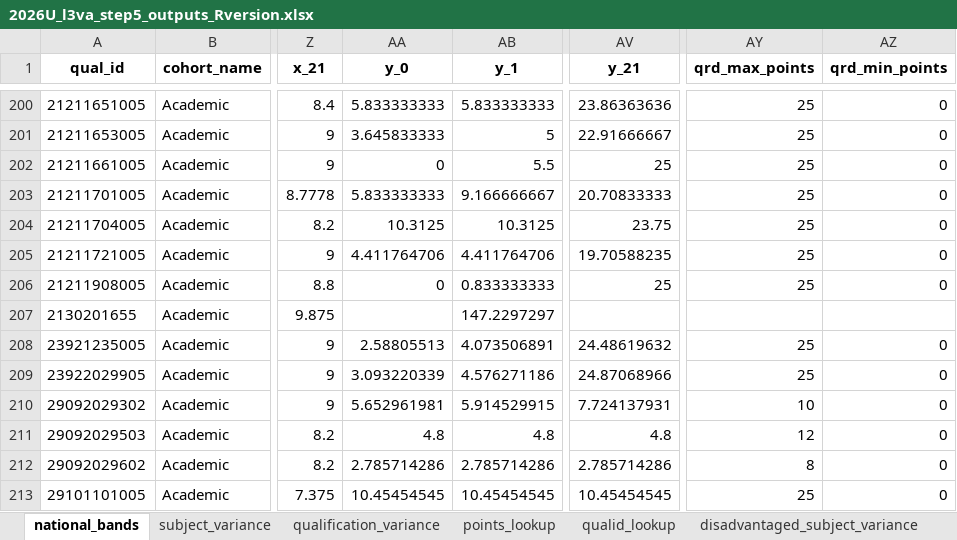
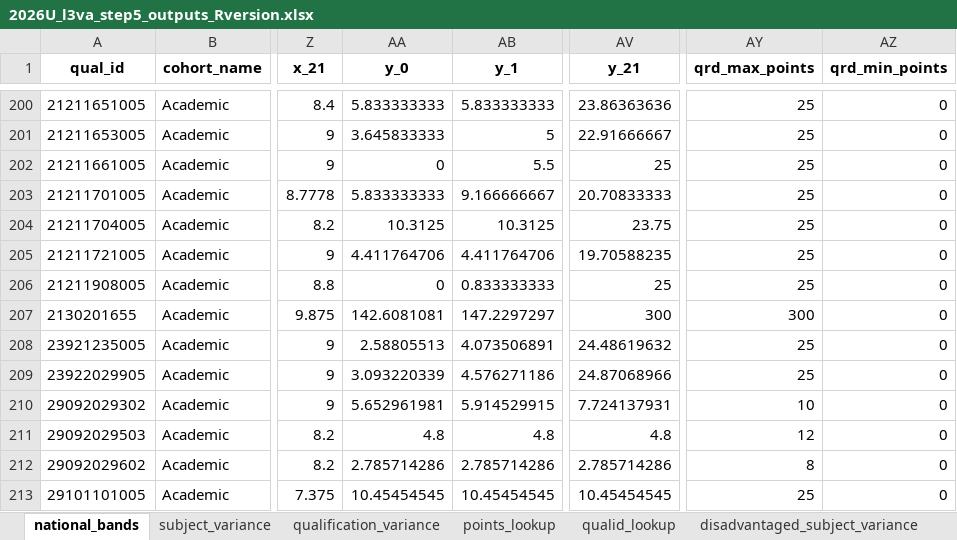
Before and after one commit to dfe-analytical-services/16-18-ready-reckoners, an Excel workbook: data/2026U_l3va_step5_outputs_Rversion.xlsx, sheet national_bands, drawn as a sheet; only a part is shown, gaps mark what is left out; values as stored, in another font and other column widths than the file's, no borders; the diff names each change by its address in the sheet, - before the commit and + after, or states it on an @@ line.

Commit message:
Updated 202526u underlying data

```diff
--- a/data/2026U_l3va_step5_outputs_Rversion.xlsx (sheet national_bands)
+++ b/data/2026U_l3va_step5_outputs_Rversion.xlsx (sheet national_bands)
-AA207 (y_0): (empty)
+AA207 (y_0): 142.6081081
-AV207 (y_21): (empty)
+AV207 (y_21): 300
-AY207 (qrd_max_points): (empty)
+AY207 (qrd_max_points): 300
-AZ207 (qrd_min_points): (empty)
+AZ207 (qrd_min_points): 0
```
